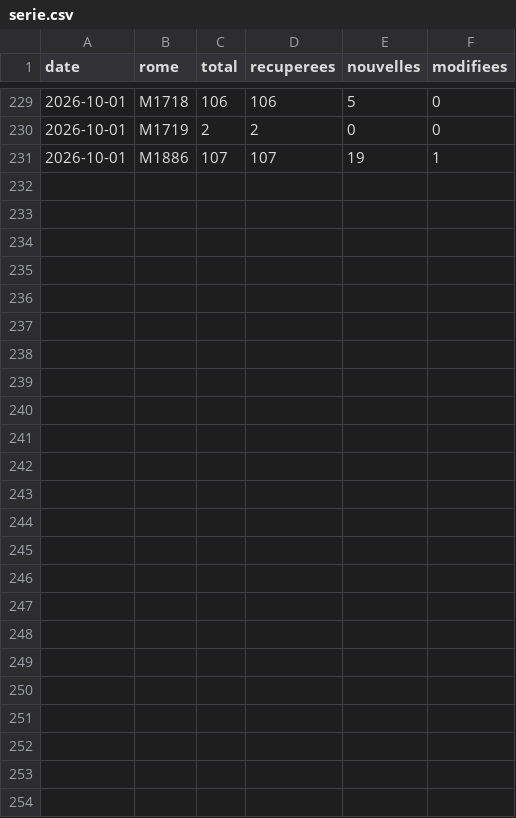
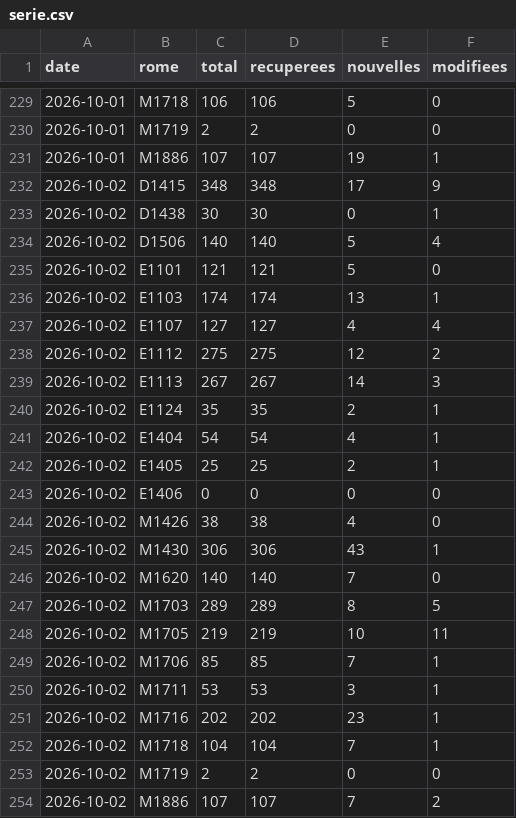
Before and after one commit to celian-niss/metier, a CSV file: data/serie.csv, drawn as a sheet; only a part is shown, gaps mark what is left out.

```diff
--- a/data/serie.csv
+++ b/data/serie.csv
@@ -231 +231,24 @@ date,rome,total,recuperees,nouvelles,modifiees
 2026-10-01,M1886,107,107,19,1
+2026-10-02,D1415,348,348,17,9
+2026-10-02,D1438,30,30,0,1
+2026-10-02,D1506,140,140,5,4
+2026-10-02,E1101,121,121,5,0
+2026-10-02,E1103,174,174,13,1
+2026-10-02,E1107,127,127,4,4
+2026-10-02,E1112,275,275,12,2
+2026-10-02,E1113,267,267,14,3
+2026-10-02,E1124,35,35,2,1
+2026-10-02,E1404,54,54,4,1
+2026-10-02,E1405,25,25,2,1
+2026-10-02,E1406,0,0,0,0
+2026-10-02,M1426,38,38,4,0
+2026-10-02,M1430,306,306,43,1
+2026-10-02,M1620,140,140,7,0
+2026-10-02,M1703,289,289,8,5
+2026-10-02,M1705,219,219,10,11
+2026-10-02,M1706,85,85,7,1
+2026-10-02,M1711,53,53,3,1
+2026-10-02,M1716,202,202,23,1
+2026-10-02,M1718,104,104,7,1
+2026-10-02,M1719,2,2,0,0
+2026-10-02,M1886,107,107,7,2
```
Also changed, not shown: 24 other files.
